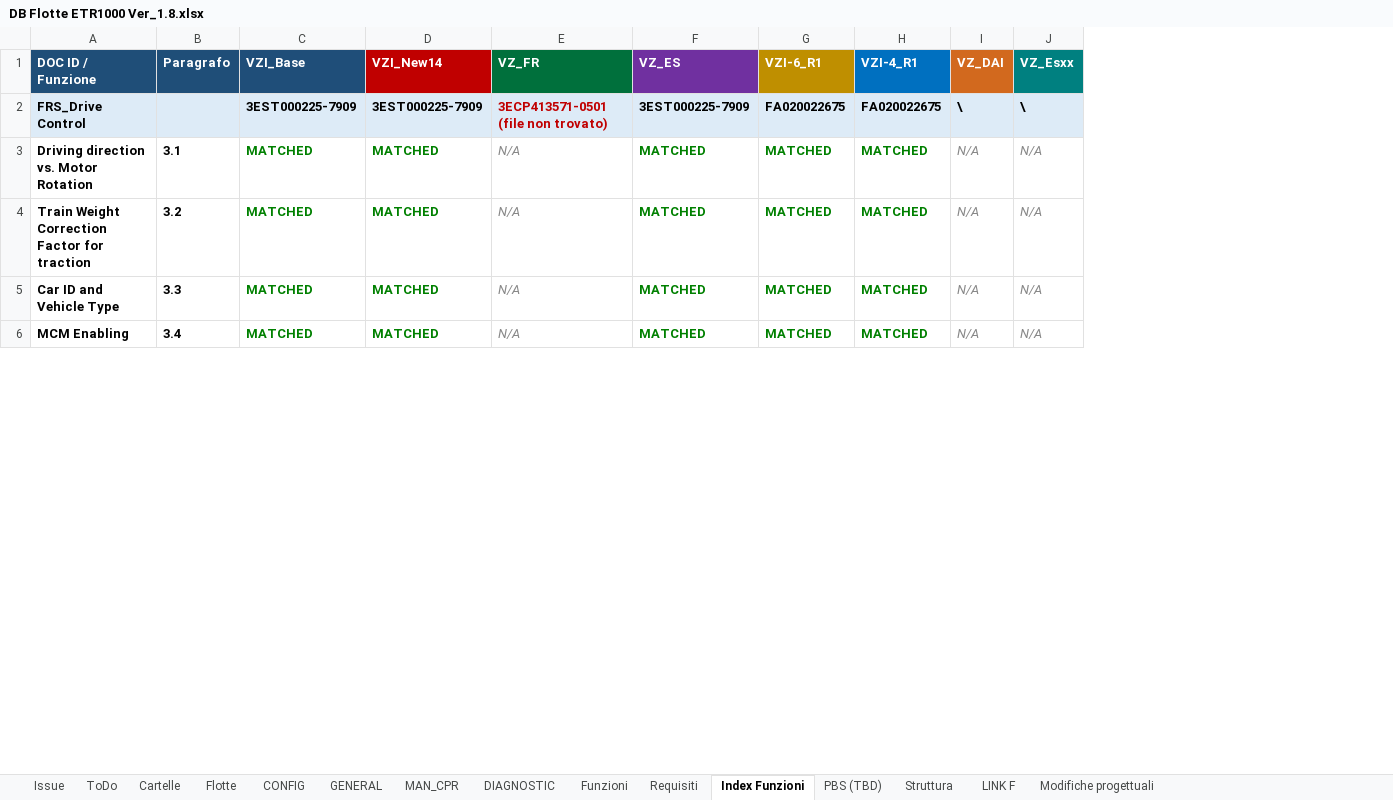
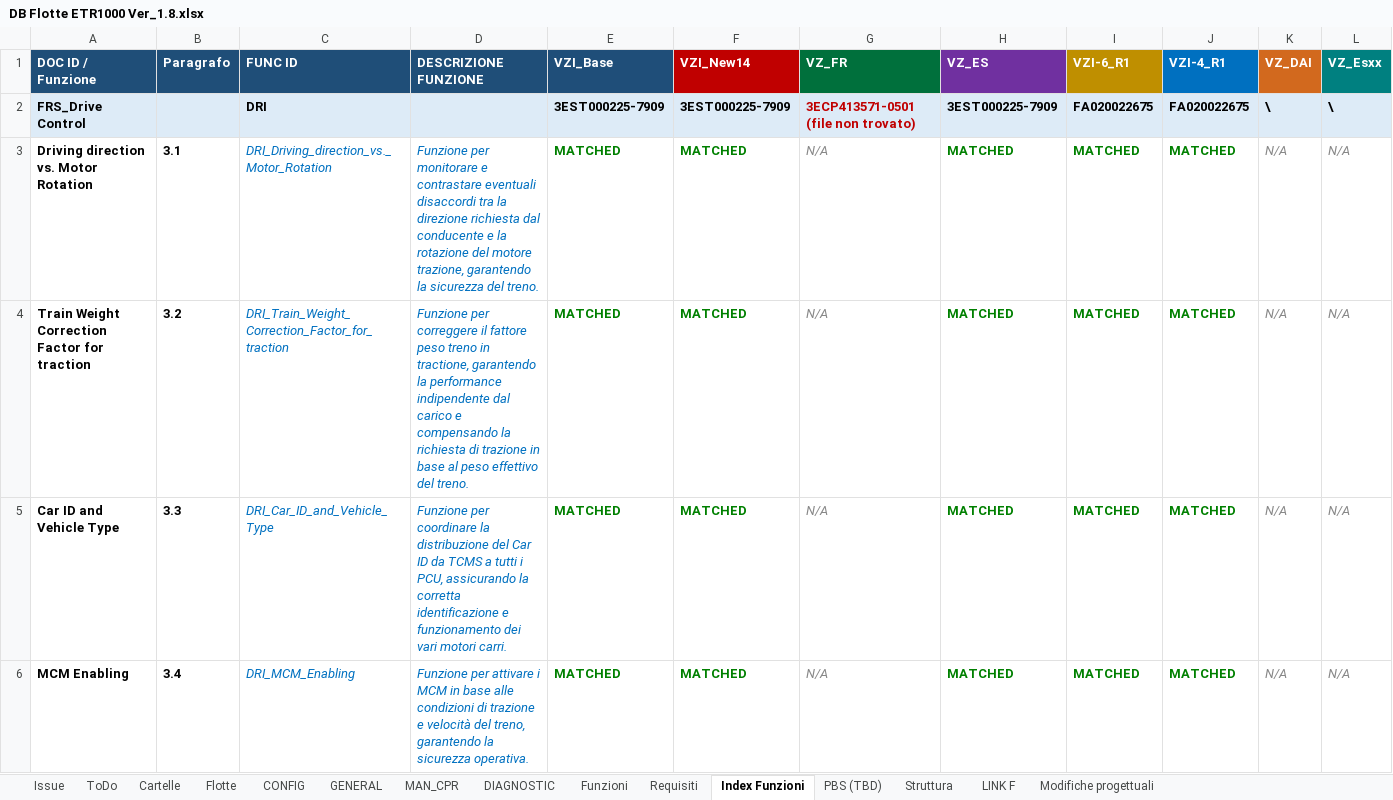
Before and after one commit to Casinski/AskTrainMind, an Excel workbook: DB Flotte ETR1000 Ver_1.8.xlsx, sheet Index Funzioni, drawn as a sheet; only a part is shown; values as stored, in another font and other column widths than the file's, no borders; the diff names each change by its address in the sheet, - before the commit and + after, or states it on an @@ line.

```diff
--- a/DB Flotte ETR1000 Ver_1.8.xlsx (sheet Index Funzioni)
+++ b/DB Flotte ETR1000 Ver_1.8.xlsx (sheet Index Funzioni)
+column C (FUNC ID), rows 2-6: DRI | DRI_Driving_direction_vs._Motor_Rotation | DRI_Train_Weight_Correction_Factor_for_traction | DRI_Car_ID_and_Vehicle_Type | DRI_MCM_Enabling
+column D (DESCRIZIONE FUNZIONE), rows 3-6: Funzione per monitorare e contrastare eventuali disaccordi tra la direzione richiesta dal conducente e la rotazione del motore trazione, garantendo la sicurezza del treno. | Funzione per correggere il fattore peso treno in tractione, garantendo la performance indipendente dal carico e compensando la richiesta di trazione in base al peso effettivo del treno. | Funzione per coordinare la distribuzione del Car ID da TCMS a tutti i PCU, assicurando la corretta identificazione e funzionamento dei vari motori carri. | Funzione per attivare i MCM in base alle condizioni di trazione e velocità del treno, garantendo la sicurezza operativa.
```
Also changed, not shown: 1 other file.
